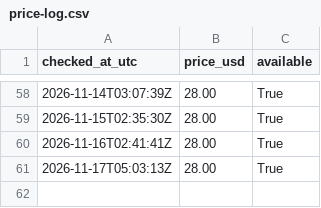
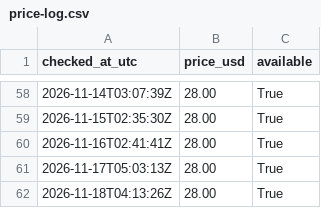
Before and after one commit to cannedcountry-star/theoretical-practical, a CSV file: data/price-log.csv, drawn as a sheet; only a part is shown, gaps mark what is left out.

```diff
--- a/data/price-log.csv
+++ b/data/price-log.csv
@@ -61 +61,2 @@ checked_at_utc,price_usd,available
 2026-11-17T05:03:13Z,28.00,True
+2026-11-18T04:13:26Z,28.00,True
```
Also changed, not shown: 1 other file.
